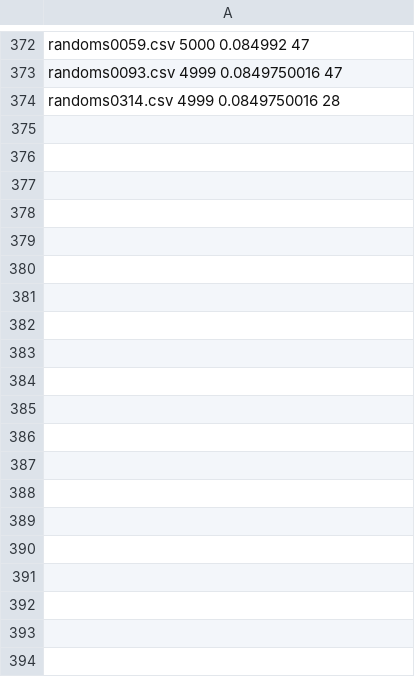
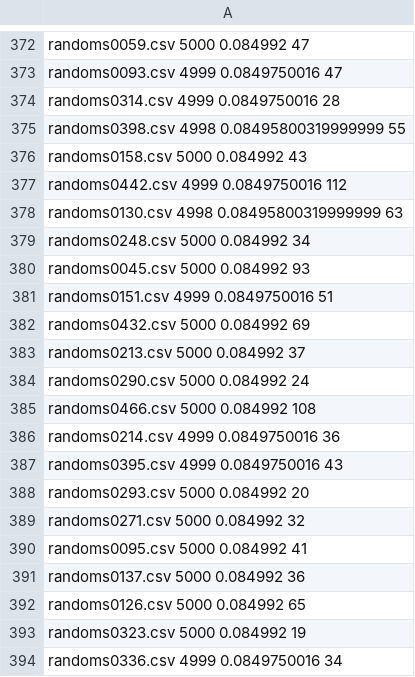
Before and after one commit to Quizznor/master-thesis, a CSV file: Trigger/RunProductionTest/trigger_output_with_mops/nuria/nuria_all_triggers_with_mops_m13.csv, drawn as a sheet; only a part is shown, gaps mark what is left out; the diff covers the shown part only.

```diff
--- a/Trigger/RunProductionTest/trigger_output_with_mops/nuria/nuria_all_triggers_with_mops_m13.csv
+++ b/Trigger/RunProductionTest/trigger_output_with_mops/nuria/nuria_all_triggers_with_mops_m13.csv
@@ -374 +374,21 @@ randoms0093.csv 4999 0.0849750016 47
 randoms0314.csv 4999 0.0849750016 28
+randoms0398.csv 4998 0.08495800319999999 55
+randoms0158.csv 5000 0.084992 43
+randoms0442.csv 4999 0.0849750016 112
+randoms0130.csv 4998 0.08495800319999999 63
+randoms0248.csv 5000 0.084992 34
+randoms0045.csv 5000 0.084992 93
+randoms0151.csv 4999 0.0849750016 51
+randoms0432.csv 5000 0.084992 69
+randoms0213.csv 5000 0.084992 37
+randoms0290.csv 5000 0.084992 24
+randoms0466.csv 5000 0.084992 108
+randoms0214.csv 4999 0.0849750016 36
+randoms0395.csv 4999 0.0849750016 43
+randoms0293.csv 5000 0.084992 20
+randoms0271.csv 5000 0.084992 32
+randoms0095.csv 5000 0.084992 41
+randoms0137.csv 5000 0.084992 36
+randoms0126.csv 5000 0.084992 65
+randoms0323.csv 5000 0.084992 19
+randoms0336.csv 4999 0.0849750016 34
```
Also changed, not shown: 113 added rows elsewhere in this file, Trigger/RunProductionTest/trigger_output_with_mops/nuria/nuria_all_triggers_with_mops_m14.csv, Trigger/RunProductionTest/trigger_output_with_mops/nuria/nuria_all_triggers_with_mops_m16.csv, 31 other files.
